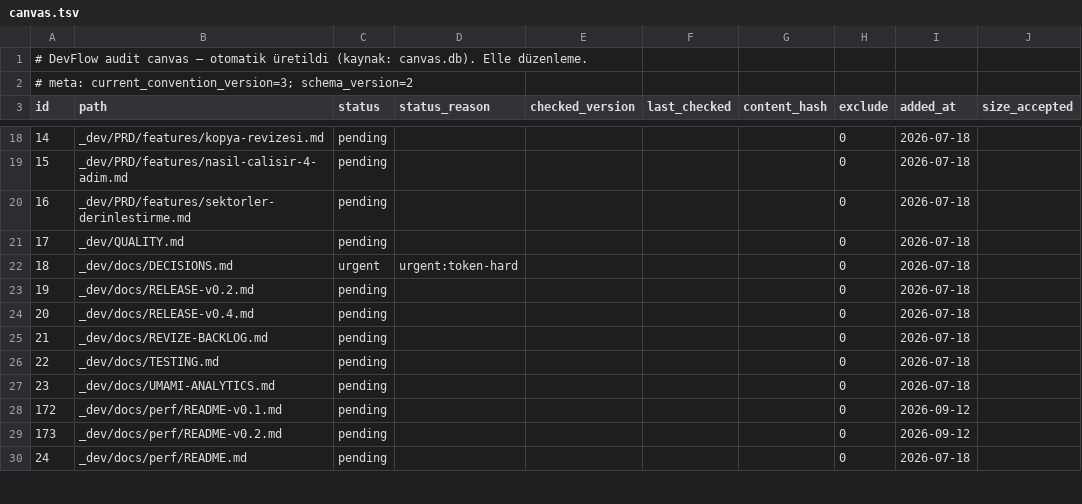
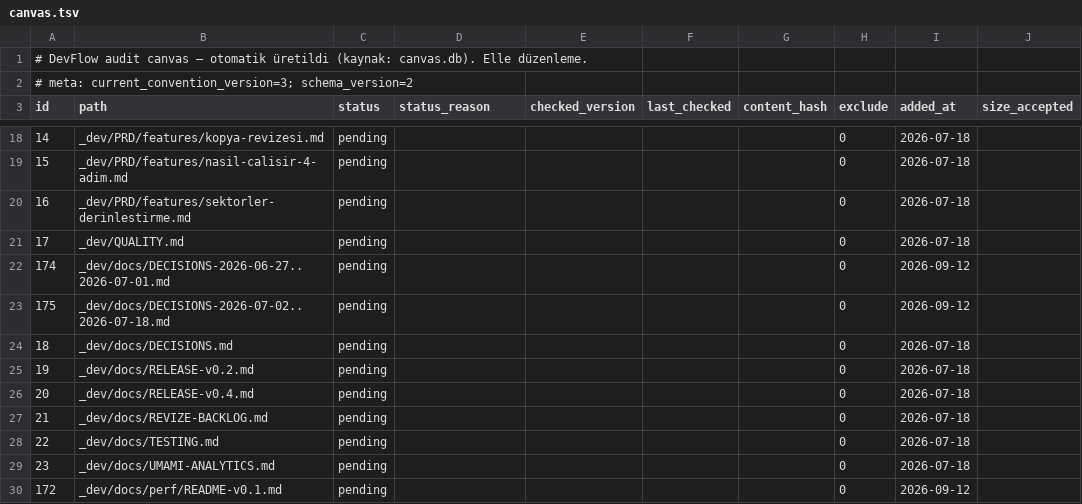
Before and after one commit to NorthAIII/kiwiwebsite.v3, a TSV file: _dev/.audit/canvas.tsv, drawn as a sheet; only a part is shown, gaps mark what is left out; the shorter side is filled out with more unchanged rows.

```diff
--- a/_dev/.audit/canvas.tsv
+++ b/_dev/.audit/canvas.tsv
@@ -21,3 +21,5 @@ id	path	status	status_reason	checked_version	last_checked	content_hash	exclude	a
 17	_dev/QUALITY.md	pending					0	2026-07-18	
-18	_dev/docs/DECISIONS.md	urgent	urgent:token-hard				0	2026-07-18	
+174	_dev/docs/DECISIONS-2026-06-27..2026-07-01.md	pending					0	2026-09-12	
+175	_dev/docs/DECISIONS-2026-07-02..2026-07-18.md	pending					0	2026-09-12	
+18	_dev/docs/DECISIONS.md	pending					0	2026-07-18	
 19	_dev/docs/RELEASE-v0.2.md	pending					0	2026-07-18	
```
Also changed, not shown: 4 other files.
